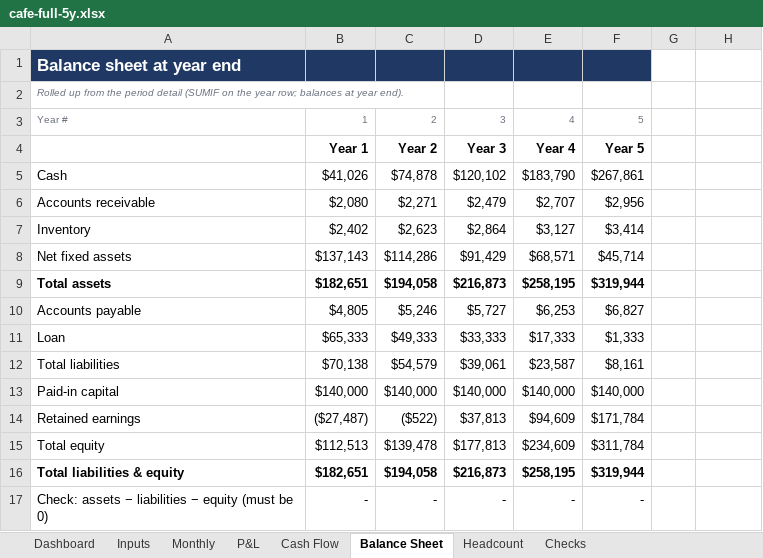
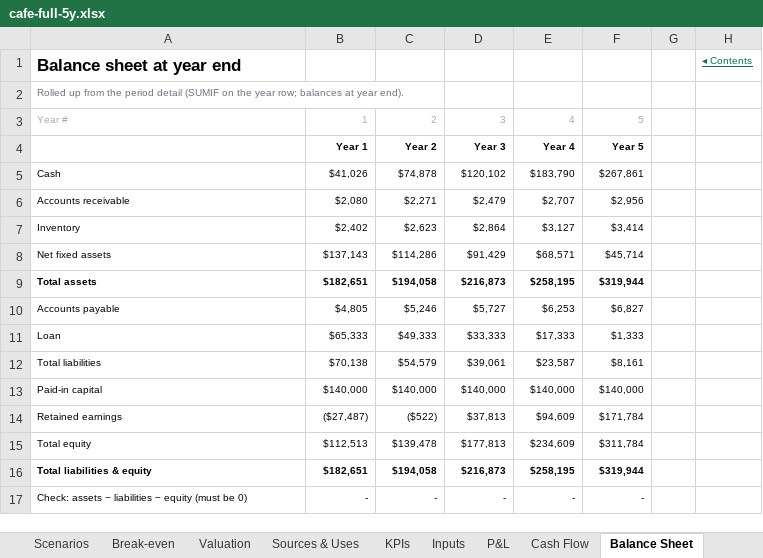
Before and after one commit to henrysheykin/finmodel-app, an Excel workbook: samples/cafe-full-5y.xlsx, sheet Balance Sheet, drawn as a sheet; values as stored, in another font and other column widths than the file's, no borders; the diff names each change by its address in the sheet, - before the commit and + after, or states it on an @@ line.

```diff
--- a/samples/cafe-full-5y.xlsx (sheet Balance Sheet)
+++ b/samples/cafe-full-5y.xlsx (sheet Balance Sheet)
+sheet tab: Scenarios
+sheet tab: Break-even
+sheet tab: Valuation
+sheet tab: Sources & Uses
+sheet tab: KPIs
-A1:F1 fill: #1F3864
+A1:F1 fill: none
-A1 text colour: #FFFFFF
+A1 text colour: black
-H1: (empty)
+H1: ◂ Contents
-A2 italic: on
+A2 italic: off
-A3:F3 text colour: #6B7280
+A3:F3 text colour: #A3ABA8
@@ B4:F4 text size: smaller @@
@@ A5:F17 text size: smaller @@
```
Also changed, not shown: sheet Monthly, sheet Dashboard, sheet P&L, sheet Inputs, sheet Checks, sheet Cash Flow, 1 more sheet, other sheet tabs, formulas that keep their value, charts or pictures, 20 other files.
